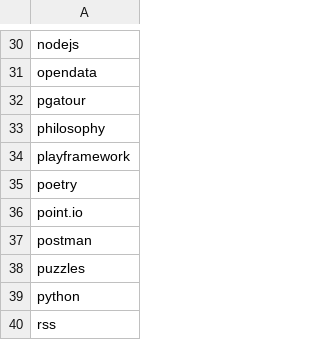
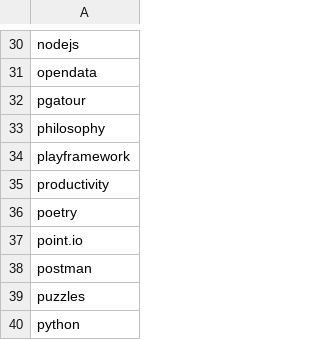
Before and after one commit to josephpconley/josephpconley.github.io, a CSV file: tags.csv, drawn as a sheet; only a part is shown, gaps mark what is left out; the shorter side is filled out with more unchanged rows; the diff names each change by its address in the sheet, - before the commit and + after, or states it on an @@ line.

```diff
--- a/tags.csv
+++ b/tags.csv
+row 35: productivity
```
Also changed, not shown: 6 other files.
